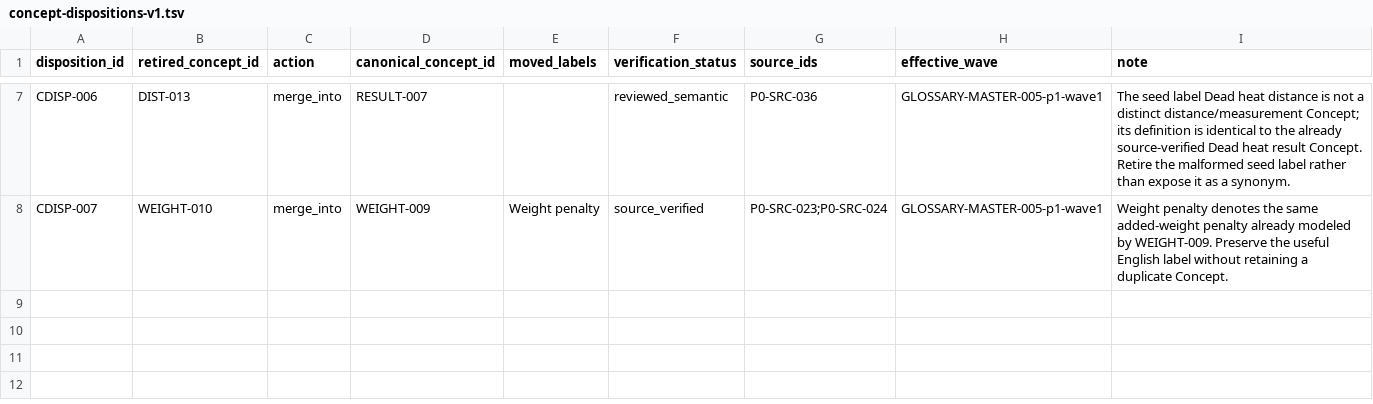
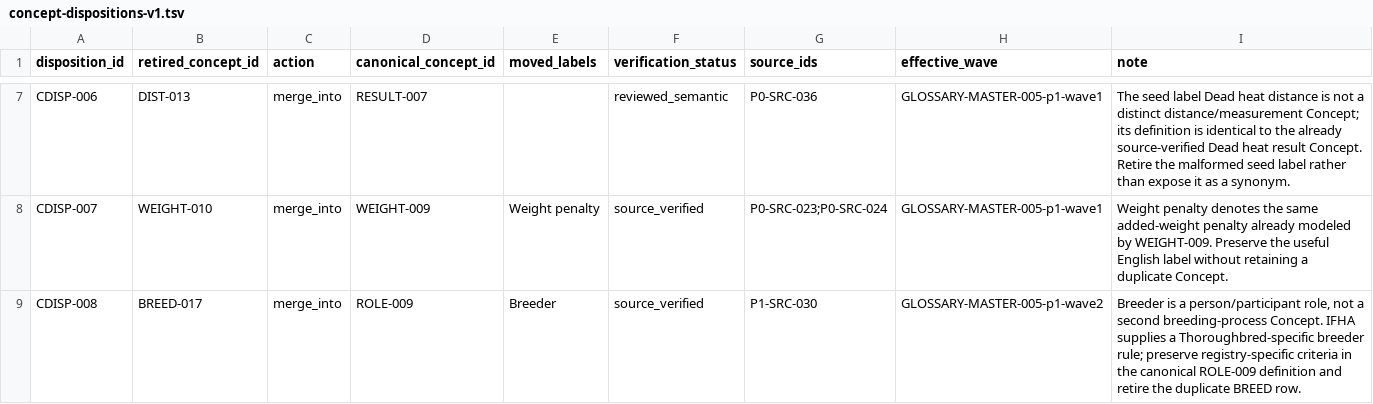
Before and after one commit to badjoke-lab/where-horses-run, a TSV file: data/glossary-master/concepts/concept-dispositions-v1.tsv, drawn as a sheet; only a part is shown, gaps mark what is left out.

Commit message:
data: merge duplicate breeder concept into participant role

```diff
--- a/data/glossary-master/concepts/concept-dispositions-v1.tsv
+++ b/data/glossary-master/concepts/concept-dispositions-v1.tsv
@@ -8 +8,2 @@ CDISP-006	DIST-013	merge_into	RESULT-007		reviewed_semantic	P0-SRC-036	GLOSSARY-
 CDISP-007	WEIGHT-010	merge_into	WEIGHT-009	Weight penalty	source_verified	P0-SRC-023;P0-SRC-024	GLOSSARY-MASTER-005-p1-wave1	Weight penalty denotes the same added-weight penalty already modeled by WEIGHT-009. Preserve the useful English label without retaining a duplicate Concept.
+CDISP-008	BREED-017	merge_into	ROLE-009	Breeder	source_verified	P1-SRC-030	GLOSSARY-MASTER-005-p1-wave2	Breeder is a person/participant role, not a second breeding-process Concept. IFHA supplies a Thoroughbred-specific breeder rule; preserve registry-specific criteria in the canonical ROLE-009 definition and retire the duplicate BREED row.
```
